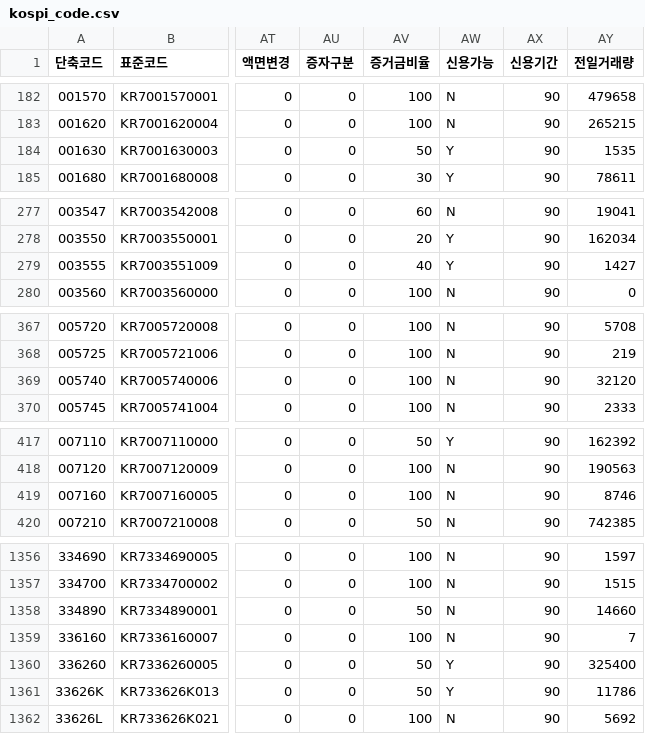
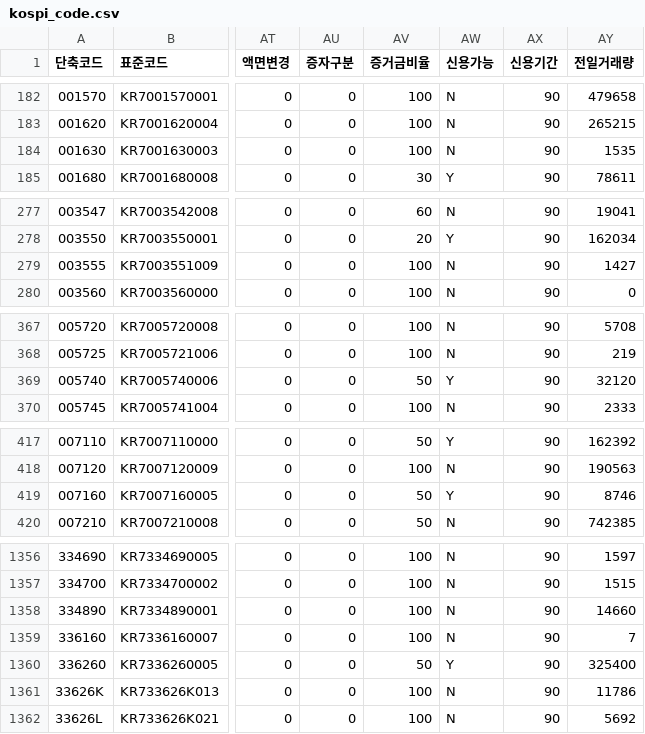
Before and after one commit to paca94/stock-info, a CSV file: info/kospi_code.csv, drawn as a sheet; only a part is shown, gaps mark what is left out; the diff covers the shown part only; the diff names each change by its address in the sheet, - before the commit and + after, or states it on an @@ line.

```diff
--- a/info/kospi_code.csv
+++ b/info/kospi_code.csv
-AV184 (증거금비율): 50
+AV184 (증거금비율): 100
-AW184 (신용가능): Y
+AW184 (신용가능): N
-AV279 (증거금비율): 40
+AV279 (증거금비율): 100
-AW279 (신용가능): Y
+AW279 (신용가능): N
-AV369 (증거금비율): 100
+AV369 (증거금비율): 50
-AW369 (신용가능): N
+AW369 (신용가능): Y
-AV419 (증거금비율): 100
+AV419 (증거금비율): 50
-AW419 (신용가능): N
+AW419 (신용가능): Y
-AV1358 (증거금비율): 50
+AV1358 (증거금비율): 100
-AV1361 (증거금비율): 50
+AV1361 (증거금비율): 100
-AW1361 (신용가능): Y
+AW1361 (신용가능): N
```
Also changed, not shown: 51 edited cells elsewhere in this file.
